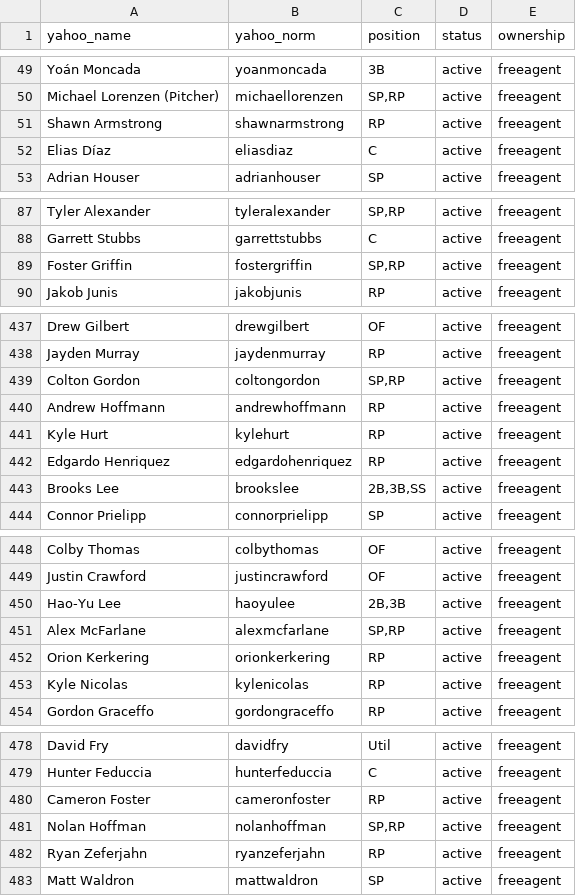
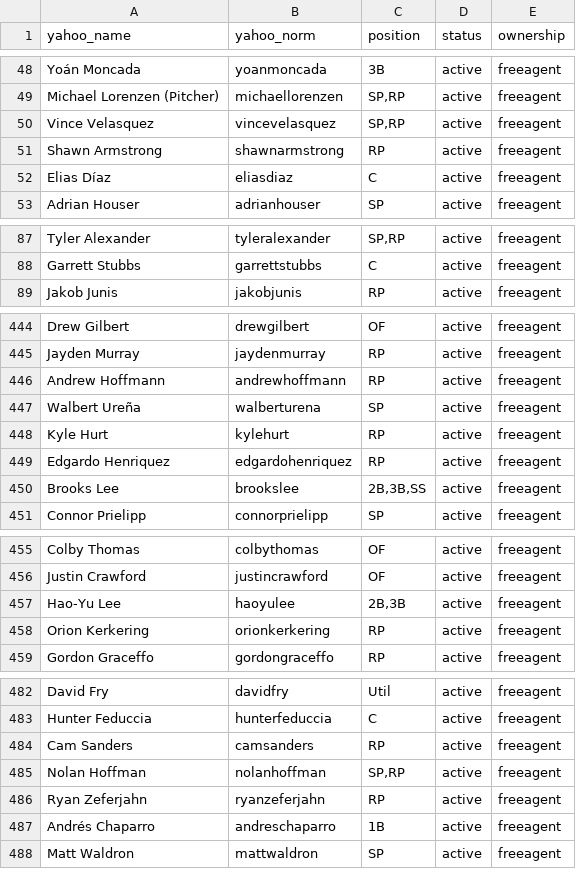
Before and after one commit to mandeldlc/fantasy-baseball-model, a CSV file: data/yahoo_players.csv, drawn as a sheet; only a part is shown, gaps mark what is left out; the diff covers the shown part only.

```diff
--- a/data/yahoo_players.csv
+++ b/data/yahoo_players.csv
@@ -50,2 +49,3 @@ Yoán Moncada,yoanmoncada,3B,active,freeagent
 Michael Lorenzen (Pitcher),michaellorenzen,"SP,RP",active,freeagent
+Vince Velasquez,vincevelasquez,"SP,RP",active,freeagent
 Shawn Armstrong,shawnarmstrong,RP,active,freeagent
@@ -88,3 +88,2 @@ Tyler Alexander,tyleralexander,"SP,RP",active,freeagent
 Garrett Stubbs,garrettstubbs,C,active,freeagent
-Foster Griffin,fostergriffin,"SP,RP",active,freeagent
 Jakob Junis,jakobjunis,RP,active,freeagent
@@ -438,4 +445,4 @@ Drew Gilbert,drewgilbert,OF,active,freeagent
 Jayden Murray,jaydenmurray,RP,active,freeagent
-Colton Gordon,coltongordon,"SP,RP",active,freeagent
 Andrew Hoffmann,andrewhoffmann,RP,active,freeagent
+Walbert Ureña,walberturena,SP,active,freeagent
 Kyle Hurt,kylehurt,RP,active,freeagent
@@ -450,5 +457,3 @@ Justin Crawford,justincrawford,OF,active,freeagent
 Hao-Yu Lee,haoyulee,"2B,3B",active,freeagent
-Alex McFarlane,alexmcfarlane,"SP,RP",active,freeagent
 Orion Kerkering,orionkerkering,RP,active,freeagent
-Kyle Nicolas,kylenicolas,RP,active,freeagent
 Gordon Graceffo,gordongraceffo,RP,active,freeagent
@@ -479,5 +483,6 @@ David Fry,davidfry,Util,active,freeagent
 Hunter Feduccia,hunterfeduccia,C,active,freeagent
-Cameron Foster,cameronfoster,RP,active,freeagent
+Cam Sanders,camsanders,RP,active,freeagent
 Nolan Hoffman,nolanhoffman,"SP,RP",active,freeagent
 Ryan Zeferjahn,ryanzeferjahn,RP,active,freeagent
+Andrés Chaparro,andreschaparro,1B,active,freeagent
 Matt Waldron,mattwaldron,SP,active,freeagent
```
Also changed, not shown: 16 added rows, 9 removed rows and 6 edited cells elsewhere in this file, data/bateo_historico.csv, data/pitcheo_historico.csv, 26 other files.
